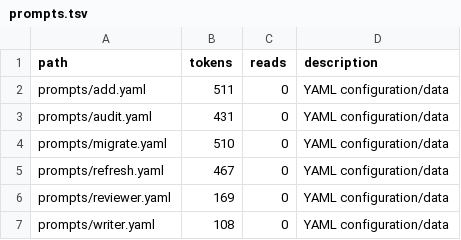
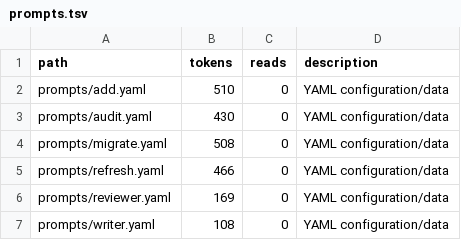
Before and after one commit to tdiderich/kazam, a TSV file: examples/kb/.kazam/ctx/anatomy/prompts.tsv, drawn as a sheet.

```diff
--- a/examples/kb/.kazam/ctx/anatomy/prompts.tsv
+++ b/examples/kb/.kazam/ctx/anatomy/prompts.tsv
@@ -1,6 +1,6 @@
 path	tokens	reads	description
-prompts/add.yaml	511	0	YAML configuration/data
-prompts/audit.yaml	431	0	YAML configuration/data
-prompts/migrate.yaml	510	0	YAML configuration/data
-prompts/refresh.yaml	467	0	YAML configuration/data
+prompts/add.yaml	510	0	YAML configuration/data
+prompts/audit.yaml	430	0	YAML configuration/data
+prompts/migrate.yaml	508	0	YAML configuration/data
+prompts/refresh.yaml	466	0	YAML configuration/data
 prompts/reviewer.yaml	169	0	YAML configuration/data
```
Also changed, not shown: examples/kb/.kazam/ctx/anatomy.tsv, 8 other files.
